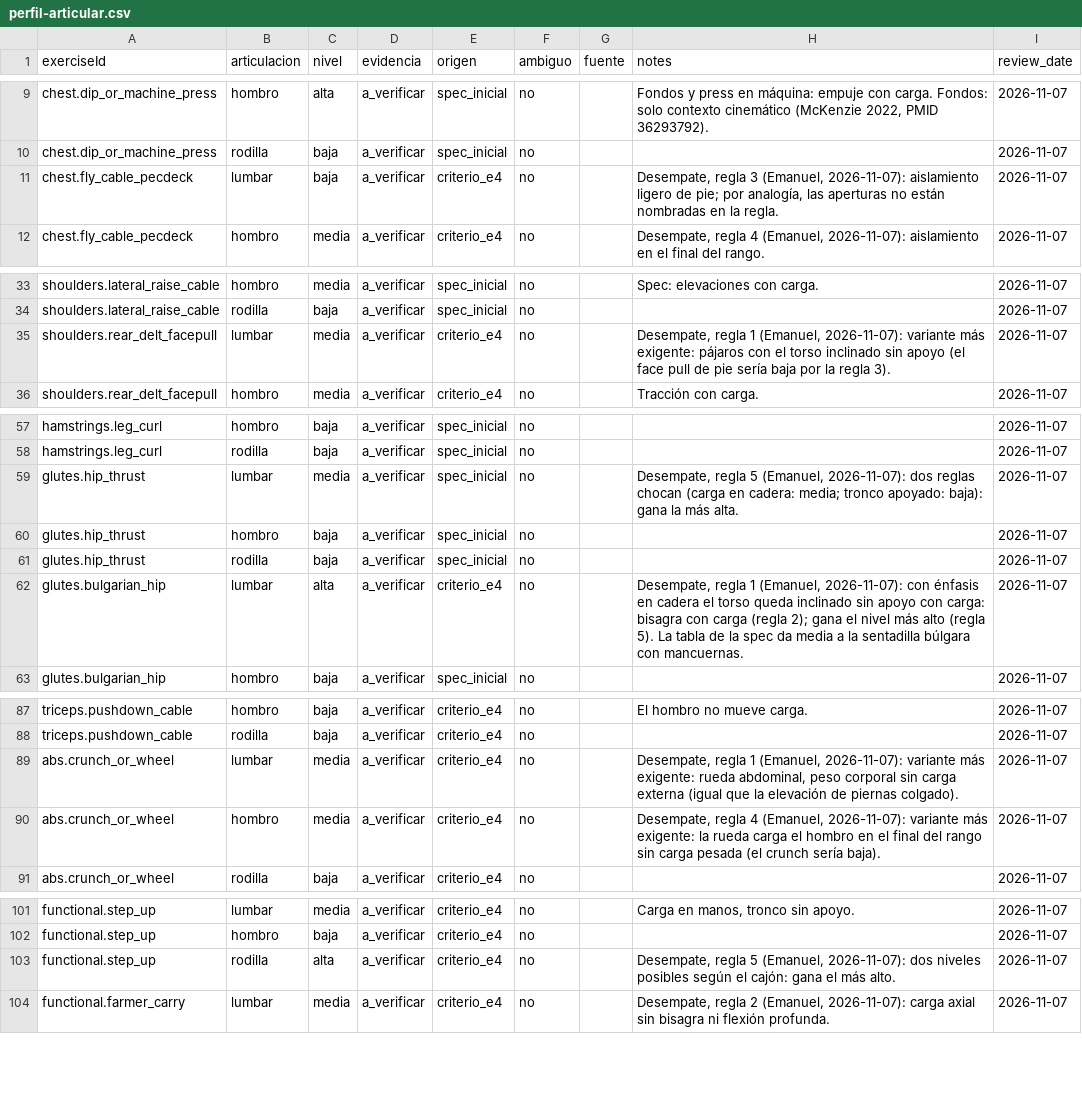
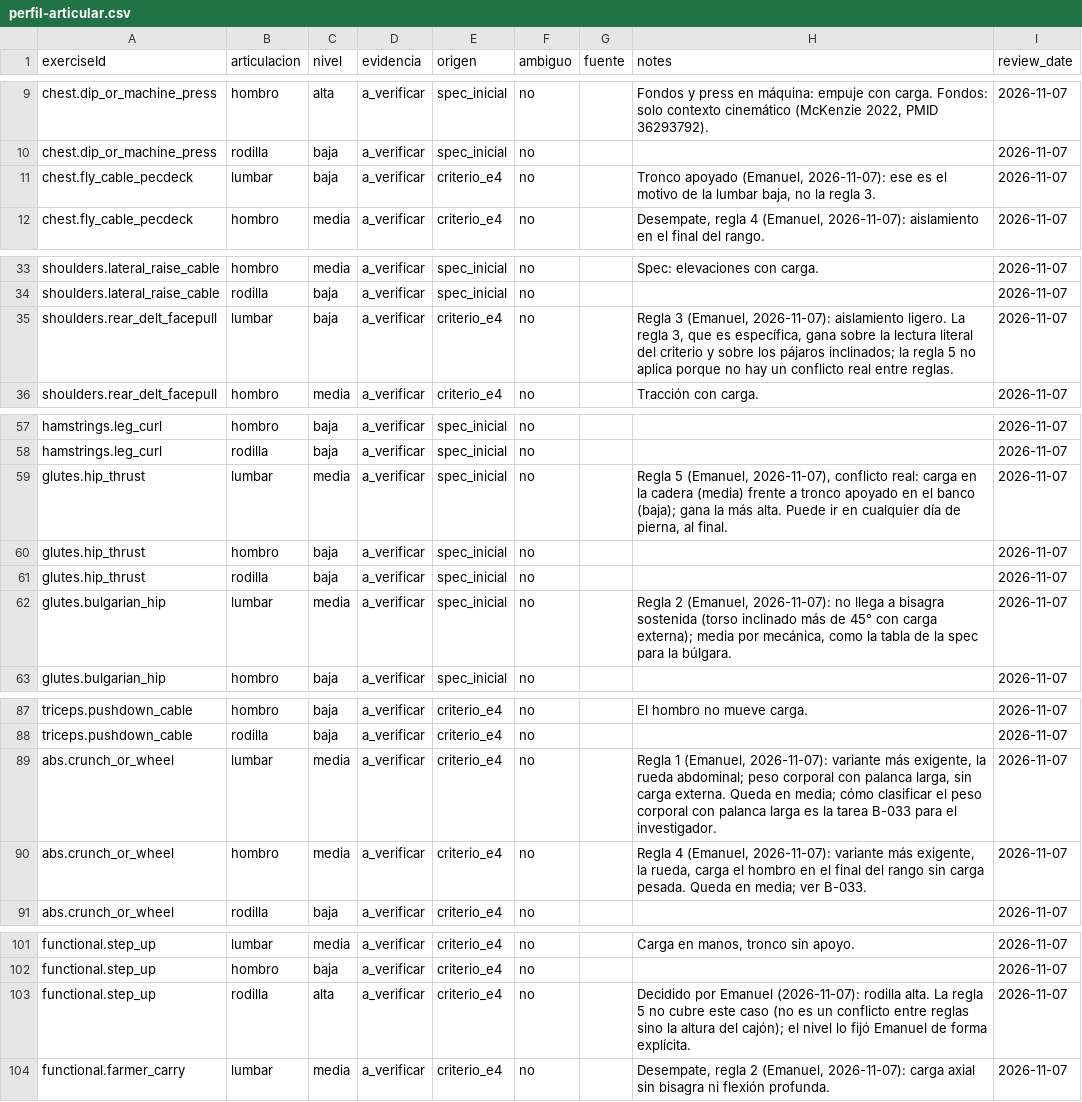
Before and after one commit to Posio07/Training-Agent, a CSV file: data/perfil-articular.csv, drawn as a sheet; only a part is shown, gaps mark what is left out.

```diff
--- a/data/perfil-articular.csv
+++ b/data/perfil-articular.csv
@@ -10,3 +10,3 @@ chest.dip_or_machine_press,hombro,alta,a_verificar,spec_inicial,no,,"Fondos y pr
 chest.dip_or_machine_press,rodilla,baja,a_verificar,spec_inicial,no,,,2026-11-07
-chest.fly_cable_pecdeck,lumbar,baja,a_verificar,criterio_e4,no,,"Desempate, regla 3 (Emanuel, 2026-11-07): aislamiento ligero de pie; por analogía, las aperturas no están nombradas en la regla.",2026-11-07
+chest.fly_cable_pecdeck,lumbar,baja,a_verificar,criterio_e4,no,,"Tronco apoyado (Emanuel, 2026-11-07): ese es el motivo de la lumbar baja, no la regla 3.",2026-11-07
 chest.fly_cable_pecdeck,hombro,media,a_verificar,criterio_e4,no,,"Desempate, regla 4 (Emanuel, 2026-11-07): aislamiento en el final del rango.",2026-11-07
@@ -34,3 +34,3 @@ shoulders.lateral_raise_cable,hombro,media,a_verificar,spec_inicial,no,,Spec: el
 shoulders.lateral_raise_cable,rodilla,baja,a_verificar,spec_inicial,no,,,2026-11-07
-shoulders.rear_delt_facepull,lumbar,media,a_verificar,criterio_e4,no,,"Desempate, regla 1 (Emanuel, 2026-11-07): variante más exigente: pájaros con el torso inclinado sin apoyo (el face pull de pie sería baja por la regla 3).",2026-11-07
+shoulders.rear_delt_facepull,lumbar,baja,a_verificar,criterio_e4,no,,"Regla 3 (Emanuel, 2026-11-07): aislamiento ligero. La regla 3, que es específica, gana sobre la lectura literal del criterio y sobre los pájaros inclinados; la regla 5 no aplica porque no hay un conflicto real entre reglas.",2026-11-07
 shoulders.rear_delt_facepull,hombro,media,a_verificar,criterio_e4,no,,Tracción con carga.,2026-11-07
@@ -58,6 +58,6 @@ hamstrings.leg_curl,hombro,baja,a_verificar,spec_inicial,no,,,2026-11-07
 hamstrings.leg_curl,rodilla,baja,a_verificar,spec_inicial,no,,,2026-11-07
-glutes.hip_thrust,lumbar,media,a_verificar,spec_inicial,no,,"Desempate, regla 5 (Emanuel, 2026-11-07): dos reglas chocan (carga en cadera: media; tronco apoyado: baja): gana la más alta.",2026-11-07
+glutes.hip_thrust,lumbar,media,a_verificar,spec_inicial,no,,"Regla 5 (Emanuel, 2026-11-07), conflicto real: carga en la cadera (media) frente a tronco apoyado en el banco (baja); gana la más alta. Puede ir en cualquier día de pierna, al final.",2026-11-07
 glutes.hip_thrust,hombro,baja,a_verificar,spec_inicial,no,,,2026-11-07
 glutes.hip_thrust,rodilla,baja,a_verificar,spec_inicial,no,,,2026-11-07
-glutes.bulgarian_hip,lumbar,alta,a_verificar,criterio_e4,no,,"Desempate, regla 1 (Emanuel, 2026-11-07): con énfasis en cadera el torso queda inclinado sin apoyo con carga: bisagra con carga (regla 2); gana el nivel más alto (regla 5). La tabla de la spec da media a la sentadilla búlgara con mancuernas.",2026-11-07
+glutes.bulgarian_hip,lumbar,media,a_verificar,spec_inicial,no,,"Regla 2 (Emanuel, 2026-11-07): no llega a bisagra sostenida (torso inclinado más de 45° con carga externa); media por mecánica, como la tabla de la spec para la búlgara.",2026-11-07
 glutes.bulgarian_hip,hombro,baja,a_verificar,spec_inicial,no,,,2026-11-07
@@ -88,4 +88,4 @@ triceps.pushdown_cable,hombro,baja,a_verificar,criterio_e4,no,,El hombro no muev
 triceps.pushdown_cable,rodilla,baja,a_verificar,criterio_e4,no,,,2026-11-07
-abs.crunch_or_wheel,lumbar,media,a_verificar,criterio_e4,no,,"Desempate, regla 1 (Emanuel, 2026-11-07): variante más exigente: rueda abdominal, peso corporal sin carga externa (igual que la elevación de piernas colgado).",2026-11-07
-abs.crunch_or_wheel,hombro,media,a_verificar,criterio_e4,no,,"Desempate, regla 4 (Emanuel, 2026-11-07): variante más exigente: la rueda carga el hombro en el final del rango sin carga pesada (el crunch sería baja).",2026-11-07
+abs.crunch_or_wheel,lumbar,media,a_verificar,criterio_e4,no,,"Regla 1 (Emanuel, 2026-11-07): variante más exigente, la rueda abdominal; peso corporal con palanca larga, sin carga externa. Queda en media; cómo clasificar el peso corporal con palanca larga es la tarea B-033 para el investigador.",2026-11-07
+abs.crunch_or_wheel,hombro,media,a_verificar,criterio_e4,no,,"Regla 4 (Emanuel, 2026-11-07): variante más exigente, la rueda, carga el hombro en el final del rango sin carga pesada. Queda en media; ver B-033.",2026-11-07
 abs.crunch_or_wheel,rodilla,baja,a_verificar,criterio_e4,no,,,2026-11-07
@@ -102,3 +102,3 @@ functional.step_up,lumbar,media,a_verificar,criterio_e4,no,,"Carga en manos, tro
 functional.step_up,hombro,baja,a_verificar,criterio_e4,no,,,2026-11-07
-functional.step_up,rodilla,alta,a_verificar,criterio_e4,no,,"Desempate, regla 5 (Emanuel, 2026-11-07): dos niveles posibles según el cajón: gana el más alto.",2026-11-07
+functional.step_up,rodilla,alta,a_verificar,criterio_e4,no,,Decidido por Emanuel (2026-11-07): rodilla alta. La regla 5 no cubre este caso (no es un conflicto entre reglas sino la altura del cajón); el nivel lo fijó Emanuel de forma explícita.,2026-11-07
 functional.farmer_carry,lumbar,media,a_verificar,criterio_e4,no,,"Desempate, regla 2 (Emanuel, 2026-11-07): carga axial sin bisagra ni flexión profunda.",2026-11-07
```
Also changed, not shown: 5 other files.
